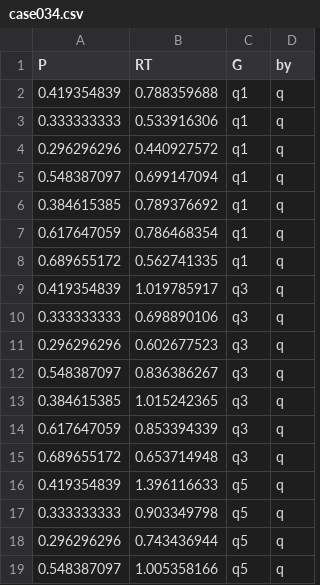
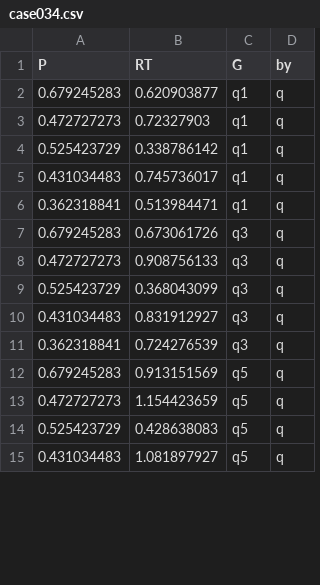
Before and after one commit to shadowcrow0/VWM_diffusion, a CSV file: case034.csv, drawn as a sheet; only a part is shown; the diff covers the shown part only.

Commit message:
Update case034.csv

```diff
--- a/case034.csv
+++ b/case034.csv
@@ -2,18 +2,14 @@ P,RT,G,by
-0.419354839,0.788359688,q1,q
-0.333333333,0.533916306,q1,q
-0.296296296,0.440927572,q1,q
-0.548387097,0.699147094,q1,q
-0.384615385,0.789376692,q1,q
-0.617647059,0.786468354,q1,q
-0.689655172,0.562741335,q1,q
-0.419354839,1.019785917,q3,q
-0.333333333,0.698890106,q3,q
-0.296296296,0.602677523,q3,q
-0.548387097,0.836386267,q3,q
-0.384615385,1.015242365,q3,q
-0.617647059,0.853394339,q3,q
-0.689655172,0.653714948,q3,q
-0.419354839,1.396116633,q5,q
-0.333333333,0.903349798,q5,q
-0.296296296,0.743436944,q5,q
-0.548387097,1.005358166,q5,q
+0.679245283,0.620903877,q1,q,
+0.472727273,0.72327903,q1,q,
+0.525423729,0.338786142,q1,q,
+0.431034483,0.745736017,q1,q,
+0.362318841,0.513984471,q1,q,
+0.679245283,0.673061726,q3,q,
+0.472727273,0.908756133,q3,q,
+0.525423729,0.368043099,q3,q,
+0.431034483,0.831912927,q3,q,
+0.362318841,0.724276539,q3,q,
+0.679245283,0.913151569,q5,q,
+0.472727273,1.154423659,q5,q,
+0.525423729,0.428638083,q5,q,
+0.431034483,1.081897927,q5,q,
```
Also changed, not shown: 16 removed rows and 72 edited cells elsewhere in this file.
